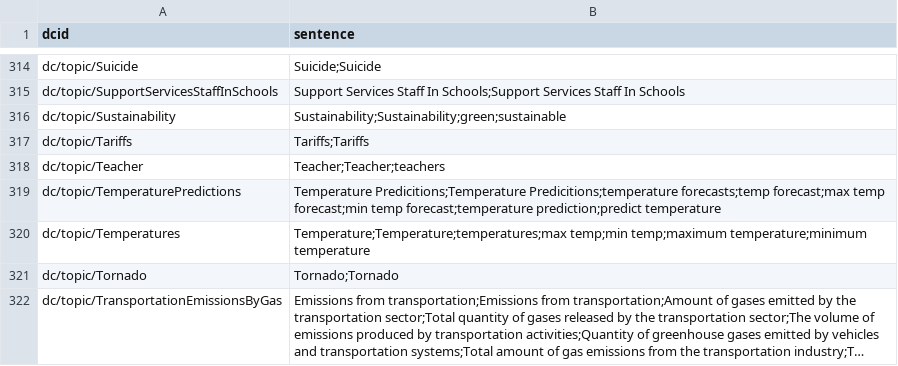
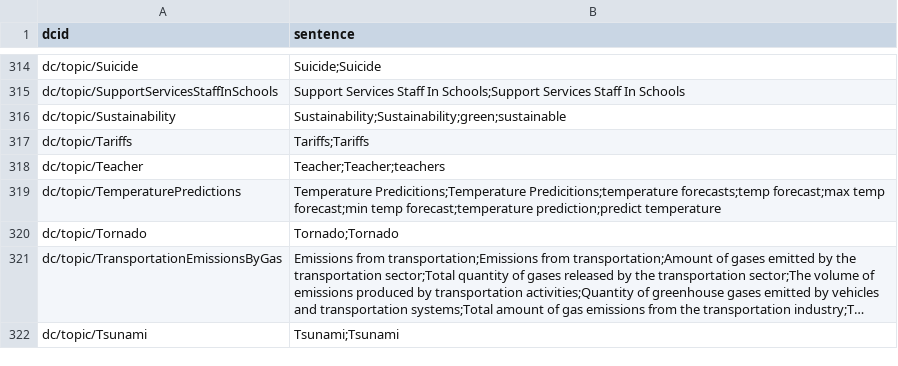
Before and after one commit to saurabh-csufi/website, a CSV file: tools/nl/embeddings/input/base/main_topics.csv, drawn as a sheet; only a part is shown, gaps mark what is left out; the shorter side is filled out with more unchanged rows; long unchanged cells end in ….

```diff
--- a/tools/nl/embeddings/input/base/main_topics.csv
+++ b/tools/nl/embeddings/input/base/main_topics.csv
@@ -319,3 +319,2 @@ dc/topic/Teacher,Teacher;Teacher;teachers
 dc/topic/TemperaturePredictions,Temperature Predicitions;Temperature Predicitions;temperature forecasts;temp forecast;max temp forecast;min temp forecast;temperature prediction;predict temperature
-dc/topic/Temperatures,Temperature;Temperature;temperatures;max temp;min temp;maximum temperature;minimum temperature
 dc/topic/Tornado,Tornado;Tornado
```
Also changed, not shown: tools/nl/embeddings/input/base/_preindex.csv, tools/nl/embeddings/input/base/sheets_svs.csv, 5 other files.
